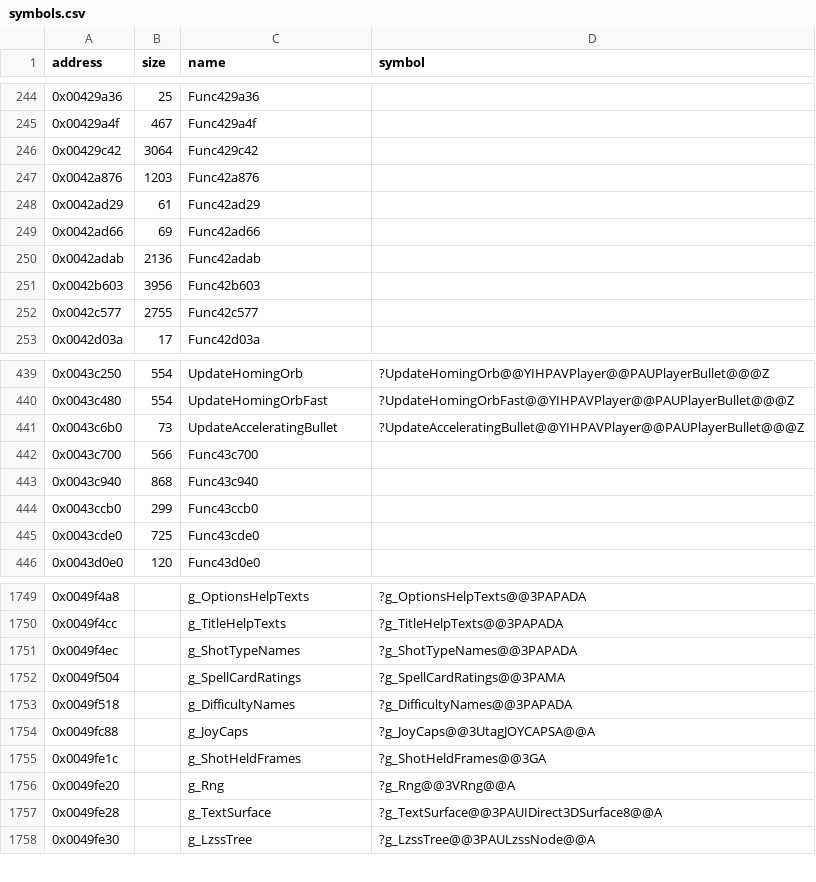
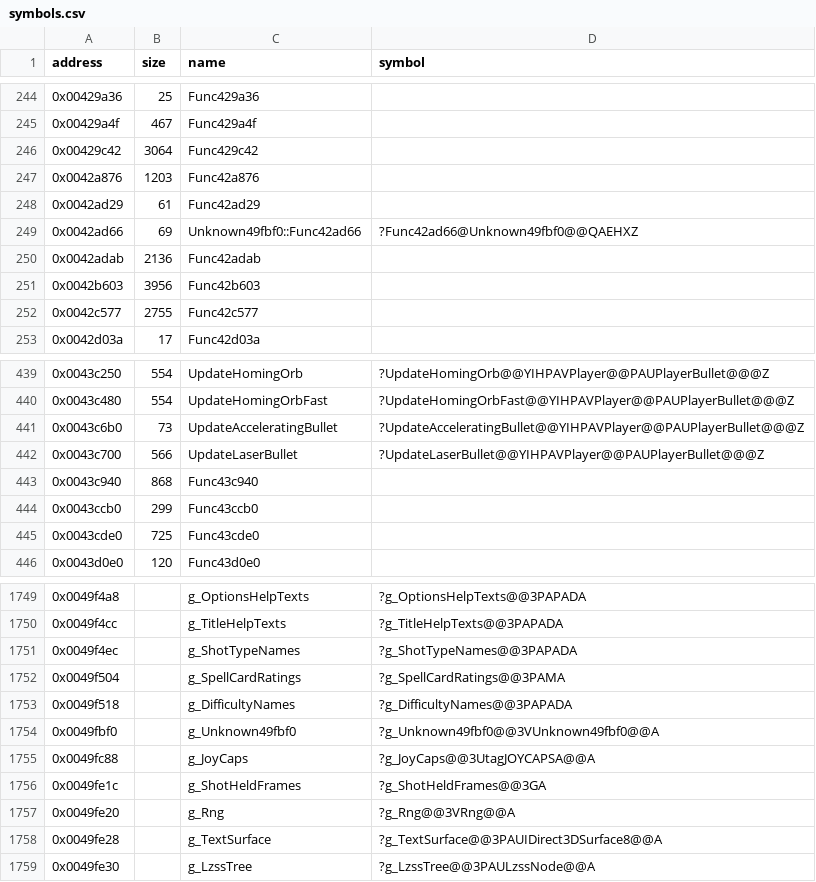
Before and after one commit to Cirno-Labs/th07, a CSV file: config/symbols.csv, drawn as a sheet; only a part is shown, gaps mark what is left out.

Commit message:
Decompile UpdateLaserBullet (0x43c700)
Ported from th06's UpdateBullets, case 3 (lasers), now its own
function, and reworked: a laser no longer in its slot, or in its last
70 frames, gets interrupt 1 (with sprite flag bit 13); its timer is cut
to 20 while g_Unknown49fbf0.Func42ad66() or a bomb runs; when it runs
out the laser ends. It is stretched to the top only unless
Player::unk_2408 is 2, scaling the sprite field at +0x1c.

Names g_Unknown49fbf0 (0x49fbf0) and its Func42ad66 (placeholders),
and adds Timer::operator<= from th06.

```diff
--- a/config/symbols.csv
+++ b/config/symbols.csv
@@ -248,3 +248,3 @@ address,size,name,symbol
 0x0042ad29,61,Func42ad29,
-0x0042ad66,69,Func42ad66,
+0x0042ad66,69,Unknown49fbf0::Func42ad66,?Func42ad66@Unknown49fbf0@@QAEHXZ
 0x0042adab,2136,Func42adab,
@@ -441,3 +441,3 @@ address,size,name,symbol
 0x0043c6b0,73,UpdateAcceleratingBullet,?UpdateAcceleratingBullet@@YIHPAVPlayer@@PAUPlayerBullet@@@Z
-0x0043c700,566,Func43c700,
+0x0043c700,566,UpdateLaserBullet,?UpdateLaserBullet@@YIHPAVPlayer@@PAUPlayerBullet@@@Z
 0x0043c940,868,Func43c940,
@@ -1753,2 +1753,3 @@ address,size,name,symbol
 0x0049f518,,g_DifficultyNames,?g_DifficultyNames@@3PAPADA
+0x0049fbf0,,g_Unknown49fbf0,?g_Unknown49fbf0@@3VUnknown49fbf0@@A
 0x0049fc88,,g_JoyCaps,?g_JoyCaps@@3UtagJOYCAPSA@@A
```
Also changed, not shown: 5 other files.
